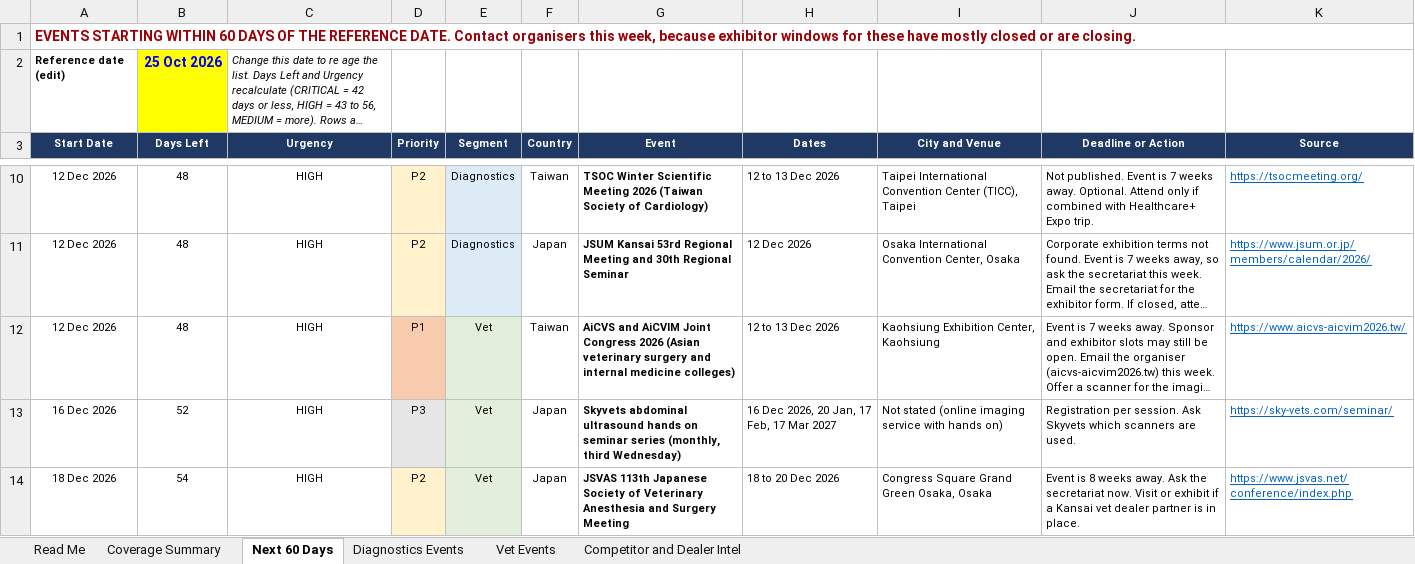
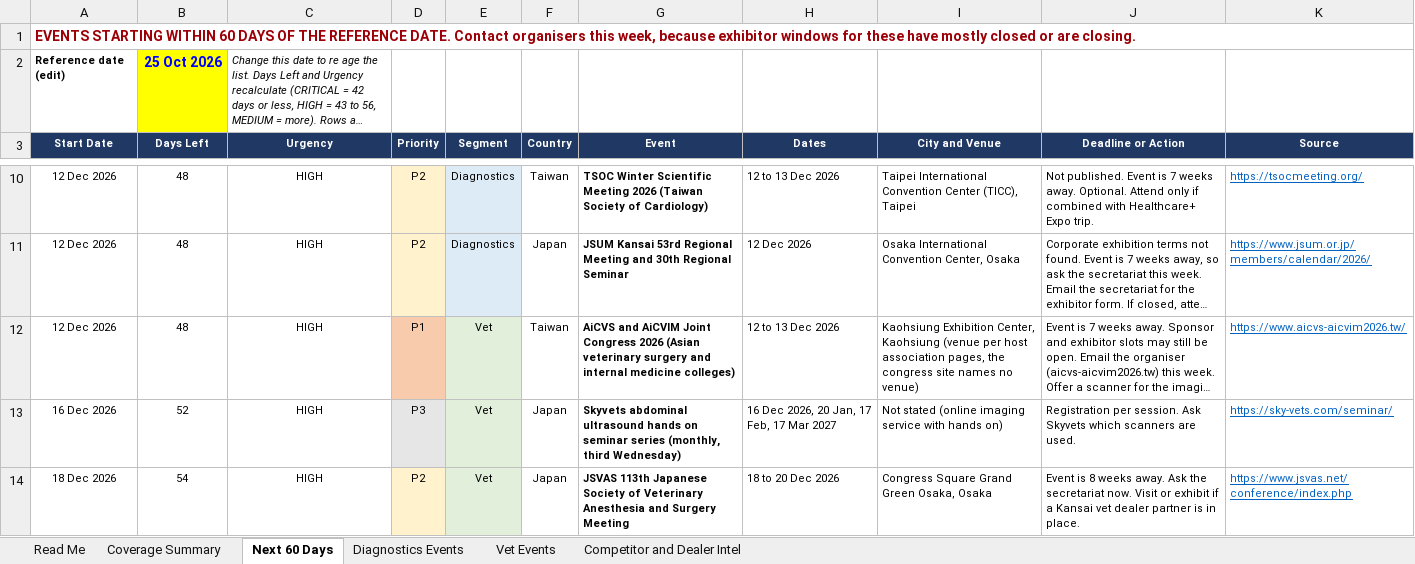
Before and after one commit to caspertanch/Korea-Dealer, an Excel workbook: Events/CHISON_Radiology_and_Vet_Event_Plan_Dec2026_to_Dec2027_v1.xlsx, sheet Next 60 Days, drawn as a sheet; only a part is shown, gaps mark what is left out; long unchanged cells end in …; values as stored, in another font and other column widths than the file's, no borders; conditional formats not drawn; the diff names each change by its address in the sheet, - before the commit and + after, or states it on an @@ line.

```diff
--- a/Events/CHISON_Radiology_and_Vet_Event_Plan_Dec2026_to_Dec2027_v1.xlsx (sheet Next 60 Days)
+++ b/Events/CHISON_Radiology_and_Vet_Event_Plan_Dec2026_to_Dec2027_v1.xlsx (sheet Next 60 Days)
-I12 (City and Venue): …Center, Kaohsiung
+I12 (City and Venue): …Center, Kaohsiung (venue per host association pages, the congress site names no venue)
```
Also changed, not shown: sheet Diagnostics Events, sheet Vet Events, sheet Coverage Summary, sheet Read Me, sheet Competitor and Dealer Intel, formulas that keep their value, 1 other file.
